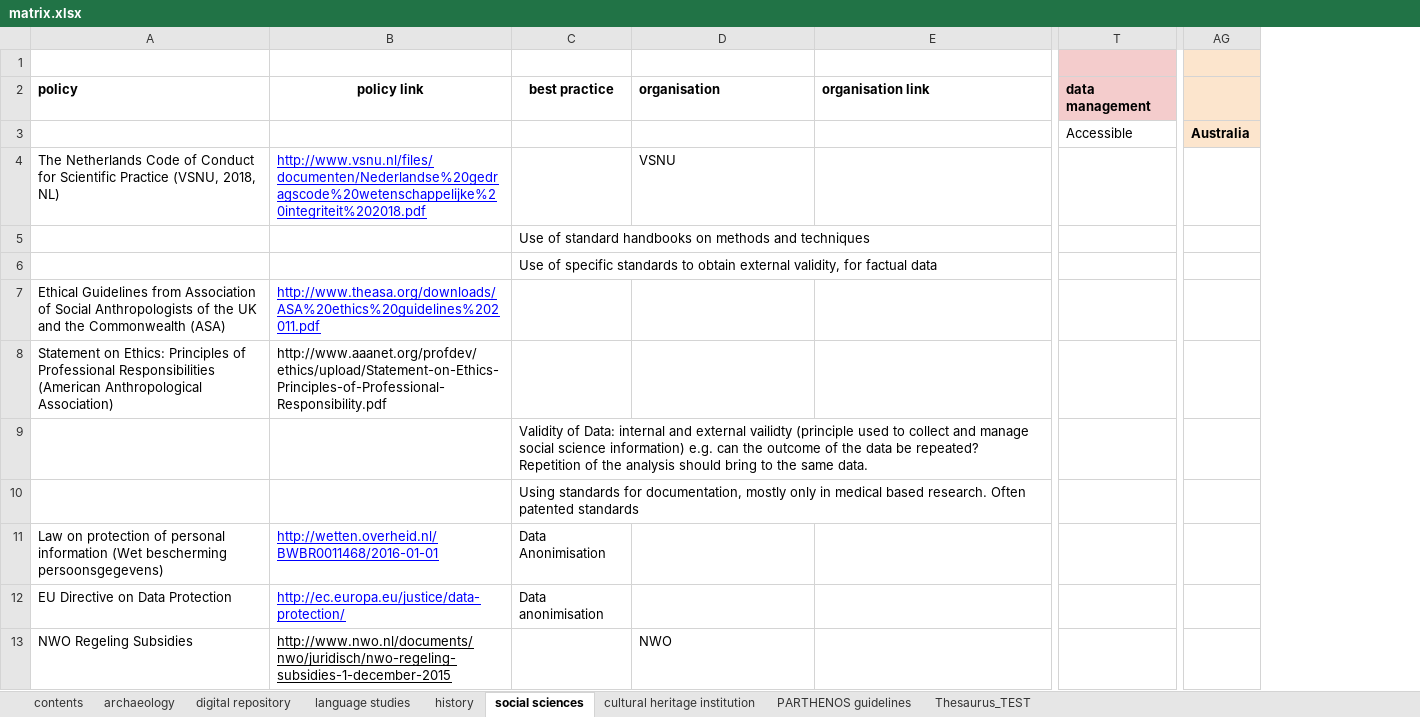
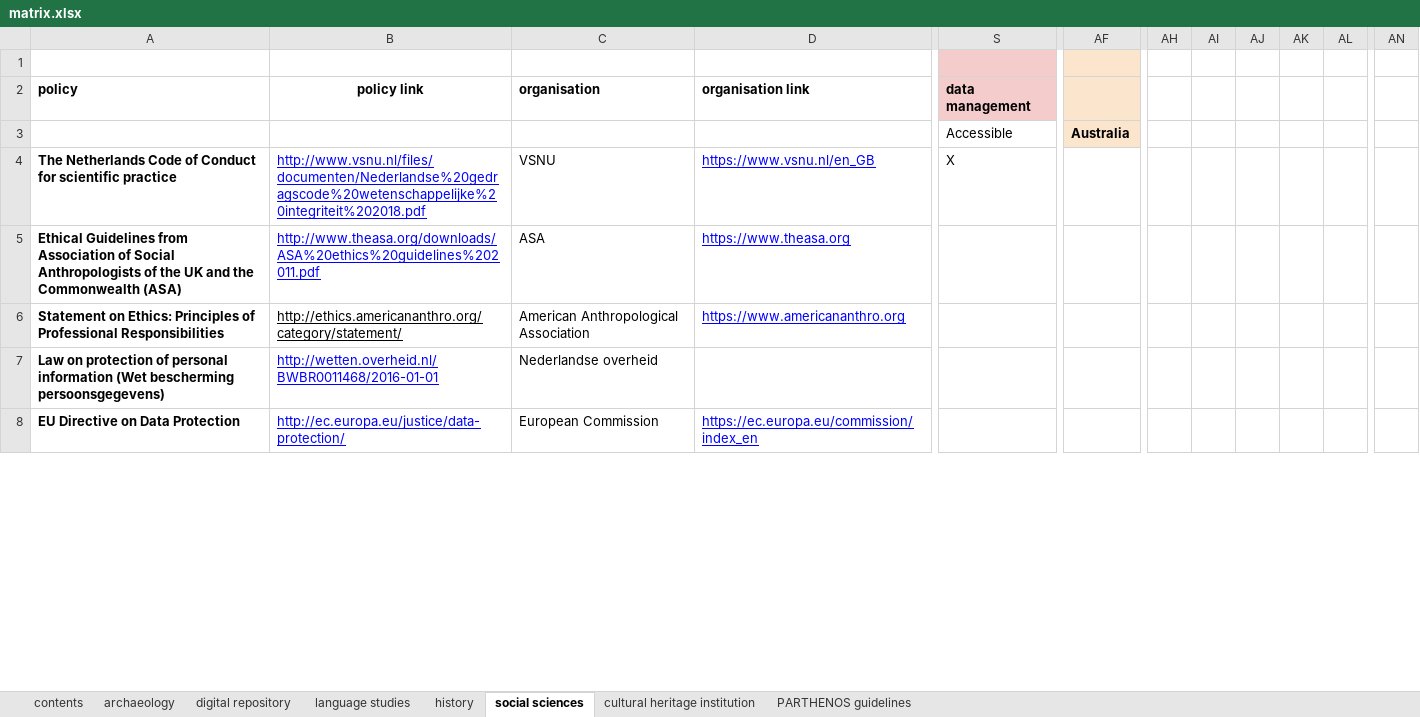
Before and after one commit to DANS-KNAW/parthenos-widget, an Excel workbook: data/matrix.xlsx, sheet social sciences, drawn as a sheet; only a part is shown, gaps mark what is left out; values as stored, in another font and other column widths than the file's, no borders; charts and pictures and table styles not drawn; removed rows and columns are numbered as before the commit, all else as after; rows hold the shown columns only; the diff covers the shown part only; the diff names each change by its address in the sheet, - before the commit and + after, or states it on an @@ line.

```diff
--- a/data/matrix.xlsx (sheet social sciences)
+++ b/data/matrix.xlsx (sheet social sciences)
-sheet tab: Thesaurus_TEST
-column C, row 2: best practice; row 5: Use of standard handbooks on methods and techniques; rows 11-12: Data Anonimisation | Data anonimisation
-column AG, row 3: Australia
+column AF, row 3: Australia
+column AH, empty
+column AI, empty
+column AJ, empty
+column AK, empty
+column AL, empty
+column AN, empty
-row 4: The Netherlands Code of Conduct for Scientific Practice (VSNU, 2018, NL) | http://www.vsnu.nl/files/documenten/Nederlandse%20gedragscode%20wetenschappelijke%20integriteit%202018.pdf |  | VSNU
-A4: (empty)
+A4: The Netherlands Code of Conduct for scientific practice
-B4: (empty)
+B4: http://www.vsnu.nl/files/documenten/Nederlandse%20gedragscode%20wetenschappelijke%20integriteit%202018.pdf
-C4: (empty)
+C4: VSNU
-D4: (empty)
+D4: https://www.vsnu.nl/en_GB
-S4: (empty)
+S4: X
-row 6:  |  | Use of specific standards to obtain external validity, for factual data
-A5:A6 bold: off
+A5:A6 bold: on
-C5: (empty)
+C5: ASA
-D5: (empty)
+D5: https://www.theasa.org
-A6: …Professional Responsibilities (American Anthropological Association)
+A6: …Professional Responsibilities
-B6: http://www.aaanet.org/profdev/ethics/upload/Statement-on-Ethics-Principles-of-Professional- Responsibility.pdf
+B6: http://ethics.americananthro.org/category/statement/
-B6 underline: off
+B6 underline: on
-C6: (empty)
+C6: American Anthropological Association
-D6: (empty)
+D6: https://www.americananthro.org
-row 9:  |  | Validity of Data: internal and external vailidty (principle used to collect and manage social science information) e.g. can the outcome of the data be repeated? Repetition of the analysis should bring to the same data.
-row 10:  |  | Using standards for documentation, mostly only in medical based research. Often patented standards
-A7:A8 bold: off
+A7:A8 bold: on
-C7: (empty)
+C7: Nederlandse overheid
-C8: (empty)
+C8: European Commission
-D8: (empty)
+D8: https://ec.europa.eu/commission/index_en
-row 13: NWO Regeling Subsidies | http://www.nwo.nl/documents/nwo/juridisch/nwo-regeling-subsidies-1-december-2015 |  | NWO
```
Also changed, not shown: 2 added rows, 7 removed rows, 1 added column, 20 edited cells and cell formats elsewhere in this sheet, sheet archaeology, sheet language studies, sheet history, sheet digital repository, sheet cultural heritage institution, sheet PARTHENOS guidelines, charts or pictures.
